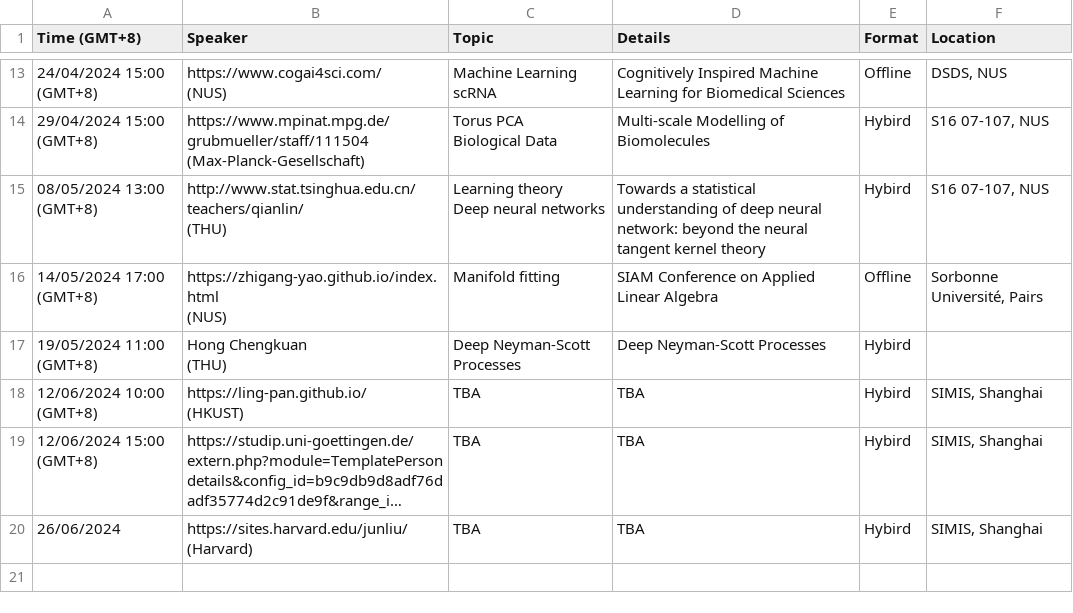
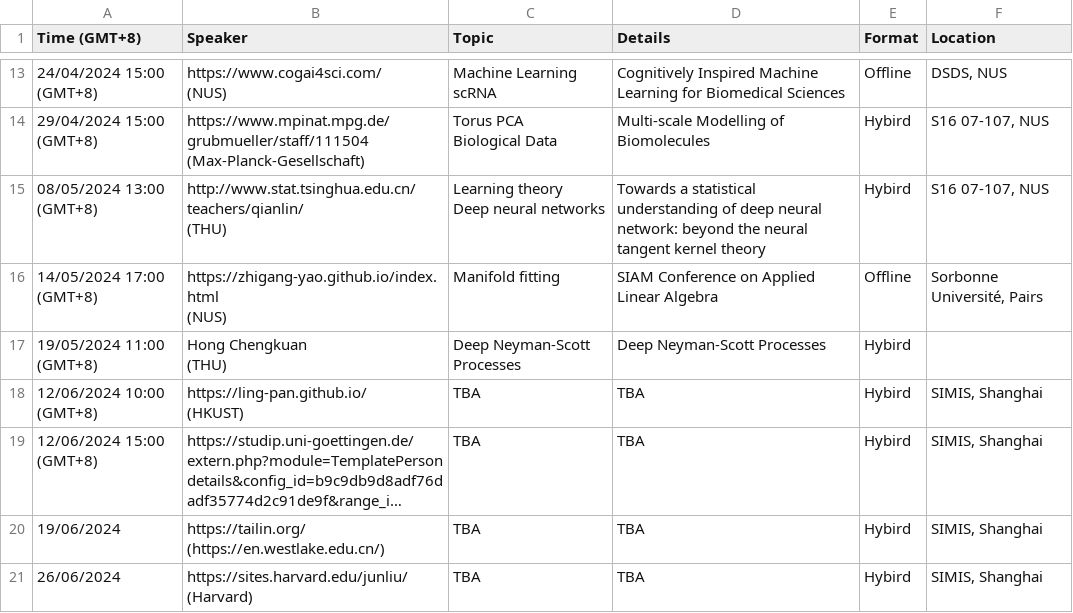
Before and after one commit to zhigang-yao/group-projects, a CSV file: docs/pri/Yao Group Privatissimum cb02715c306e40ca8d8b2bac4dd200e2.csv, drawn as a sheet; only a part is shown, gaps mark what is left out; long unchanged cells end in …; ↵ is a line break in a cell; the diff names each change by its address in the sheet, - before the commit and + after, or states it on an @@ line.

```diff
--- a/docs/pri/Yao Group Privatissimum cb02715c306e40ca8d8b2bac4dd200e2.csv
+++ b/docs/pri/Yao Group Privatissimum cb02715c306e40ca8d8b2bac4dd200e2.csv
+row 20: 19/06/2024 | https://tailin.org/ ↵ (https://en.westlake.edu.cn/) | TBA | TBA | Hybird | SIMIS, Shanghai
```
Also changed, not shown: 2 other files.
